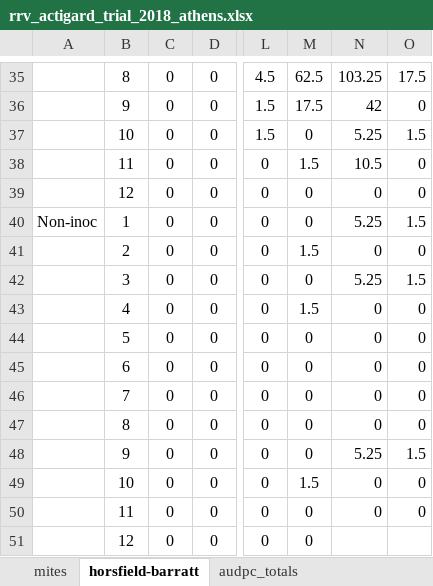
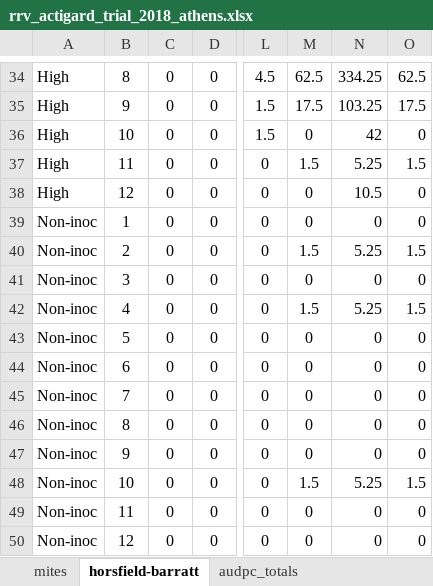
Before and after one commit to fiferworks/dissertation, an Excel workbook: data/rrv_actigard_trial_2018_athens.xlsx, sheet horsfield-barratt, drawn as a sheet; only a part is shown, gaps mark what is left out; values as stored, in another font and other column widths than the file's, no borders; addresses are those after the commit; the diff covers the shown part only; the diff names each change by its address in the sheet, - before the commit and + after, or states it on an @@ line.

```diff
--- a/data/rrv_actigard_trial_2018_athens.xlsx (sheet horsfield-barratt)
+++ b/data/rrv_actigard_trial_2018_athens.xlsx (sheet horsfield-barratt)
-A34:A38: (empty)
+A34:A38: High
-N34: 103.25
+N34: 334.25
-O34: 17.5
+O34: 62.5
-N35: 42
+N35: 103.25
-O35: 0
+O35: 17.5
-N36: 5.25
+N36: 42
-O36: 1.5
+O36: 0
-N37: 10.5
+N37: 5.25
-O37: 0
+O37: 1.5
-N38: 0
+N38: 10.5
-N39: 5.25
+N39: 0
-O39: 1.5
+O39: 0
-A40:A50: (empty)
+A40:A50: Non-inoc
-N40: 0
+N40: 5.25
-O40: 0
+O40: 1.5
-N41: 5.25
+N41: 0
-O41: 1.5
+O41: 0
-N42: 0
+N42: 5.25
-O42: 0
+O42: 1.5
-N47: 5.25
+N47: 0
-O47: 1.5
+O47: 0
-N48: 0
+N48: 5.25
-O48: 0
+O48: 1.5
-N50: (empty)
+N50: 0
-O50: (empty)
+O50: 0
```
Also changed, not shown: 1 removed row and 87 edited cells elsewhere in this sheet.
